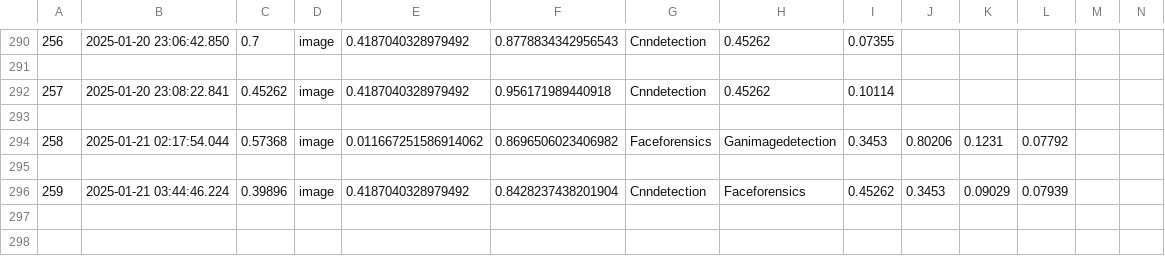
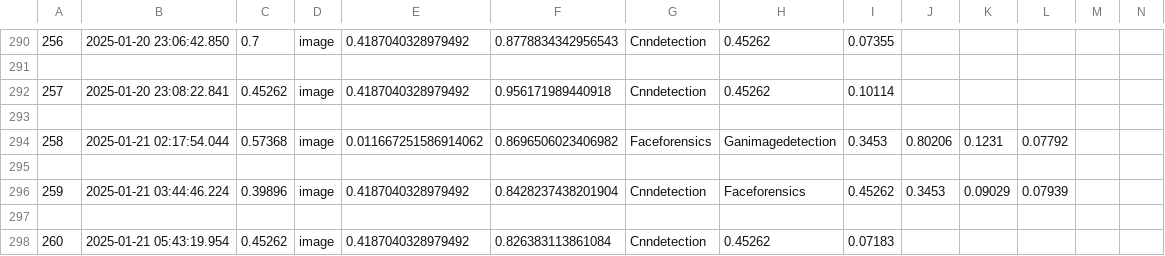
Before and after one commit to Sarang9975/DeepfakeAnalysis, a CSV file: stats/state.csv, drawn as a sheet; only a part is shown, gaps mark what is left out; rows hold the shown columns only; the diff names each change by its address in the sheet, - before the commit and + after, or states it on an @@ line.

```diff
--- a/stats/state.csv
+++ b/stats/state.csv
+row 297: (empty)
+row 298: 260 | 2025-01-21 05:43:19.954 | 0.45262 | image | 0.4187040328979492 | 0.826383113861084 | Cnndetection | 0.45262 | 0.07183
```
Also changed, not shown: 2 other files.
